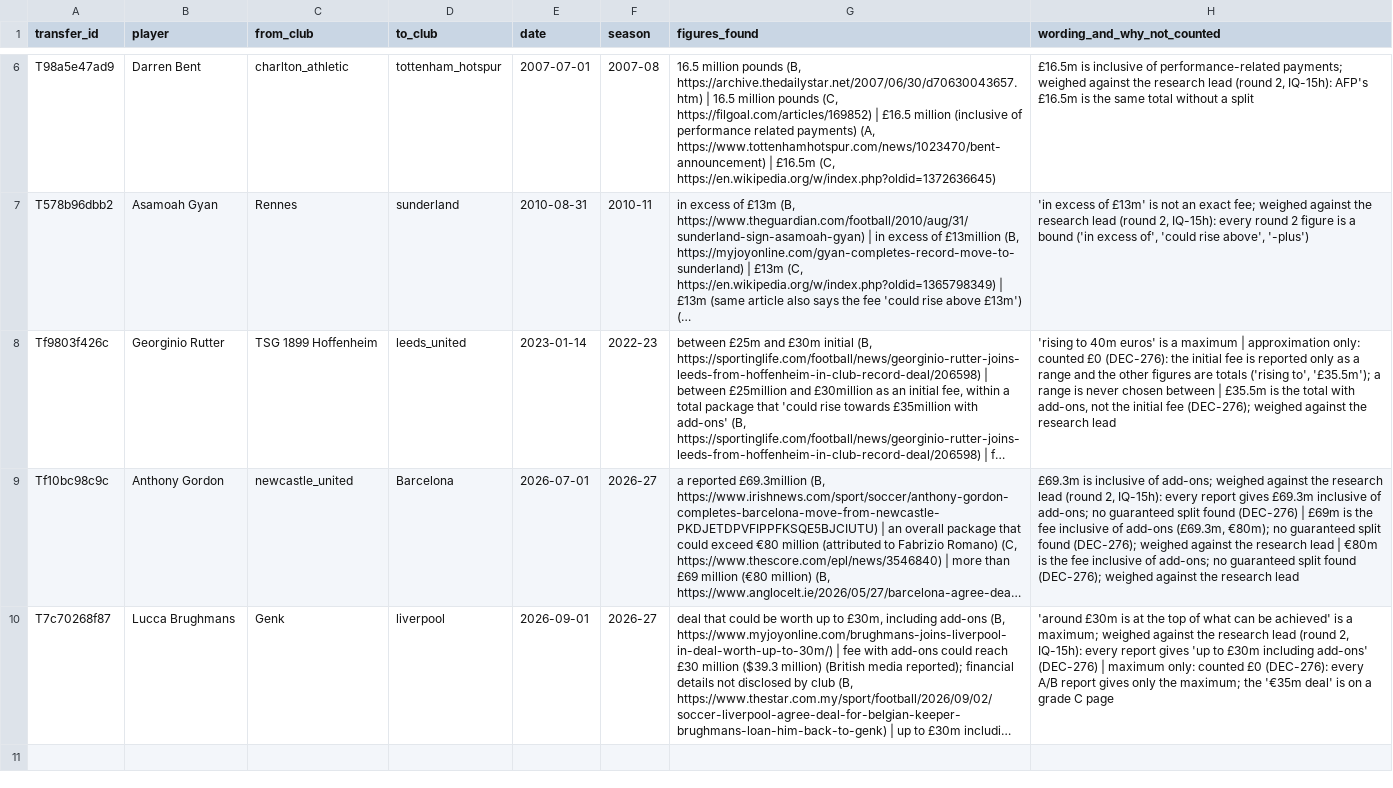
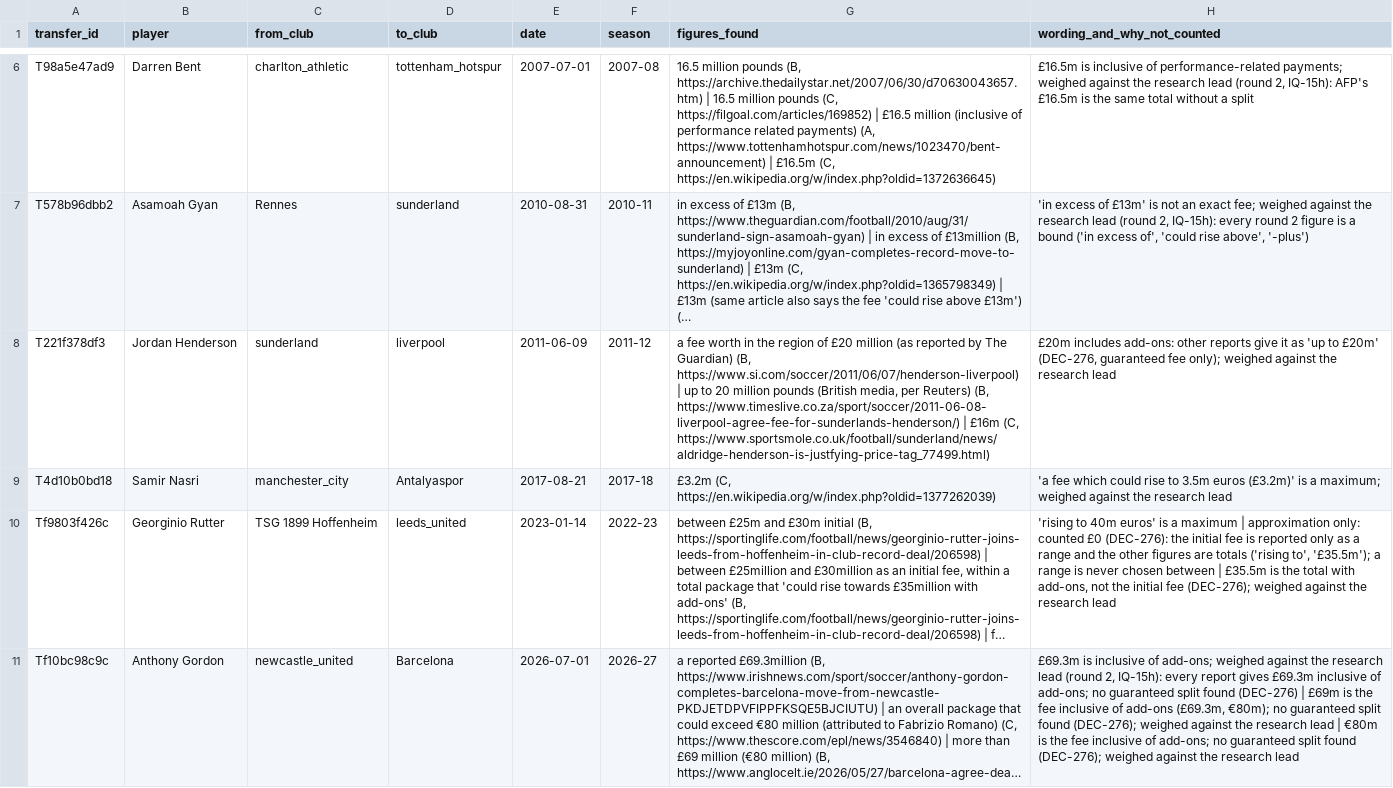
Before and after one commit to marketmarathon/race-through-time, a CSV file: data/rtt-101/tier1_max_or_approx_only.csv, drawn as a sheet; only a part is shown, gaps mark what is left out; the shorter side is filled out with more unchanged rows; long unchanged cells end in …; the diff names each change by its address in the sheet, - before the commit and + after, or states it on an @@ line.

```diff
--- a/data/rtt-101/tier1_max_or_approx_only.csv
+++ b/data/rtt-101/tier1_max_or_approx_only.csv
+row 8: T221f378df3 | Jordan Henderson | sunderland | liverpool | 2011-06-09 | 2011-12 | a fee worth in the region of £20 million (as reported by The Guardian) (B, https://www.si.com/soccer/2011/06/07/henderson-liverpool) | up to 20 million pounds (British media, per Reuters) (B, https://www.timeslive.co.za/sport/soccer/2011-06-08-liverpool-agree-fee-for-sunderlands-henderson/) | £16m (C, https://www.sportsmole.co.uk/football/sunderland/news/aldridge-henderson-is-justfying-price-tag_77499.html) | £20m includes add-ons: other reports give it as 'up to £20m' (DEC-276, guaranteed fee only); weighed against the research lead
+row 9: T4d10b0bd18 | Samir Nasri | manchester_city | Antalyaspor | 2017-08-21 | 2017-18 | £3.2m (C, https://en.wikipedia.org/w/index.php?oldid=1377262039) | 'a fee which could rise to 3.5m euros (£3.2m)' is a maximum; weighed against the research lead
```
Also changed, not shown: data/rtt-101/club_season.csv, data/rtt-101/coverage.csv, 29 other files.
